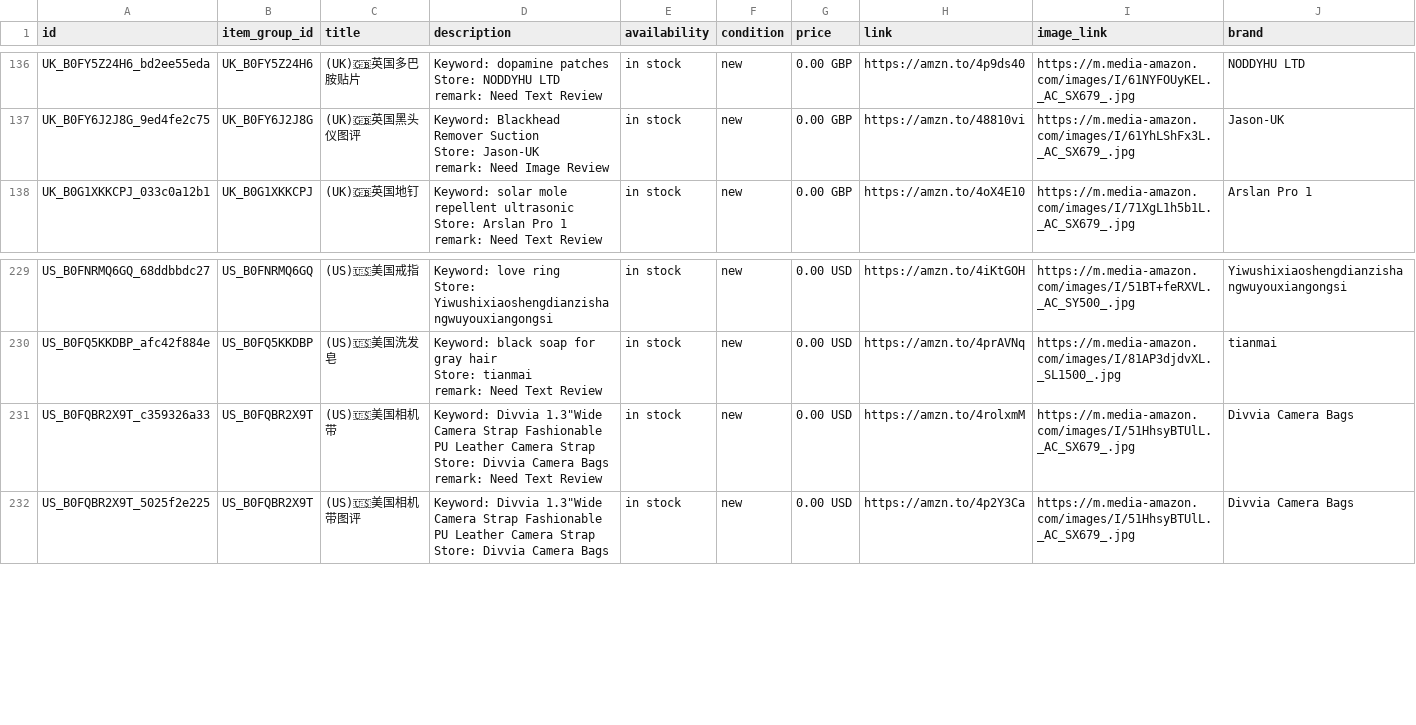
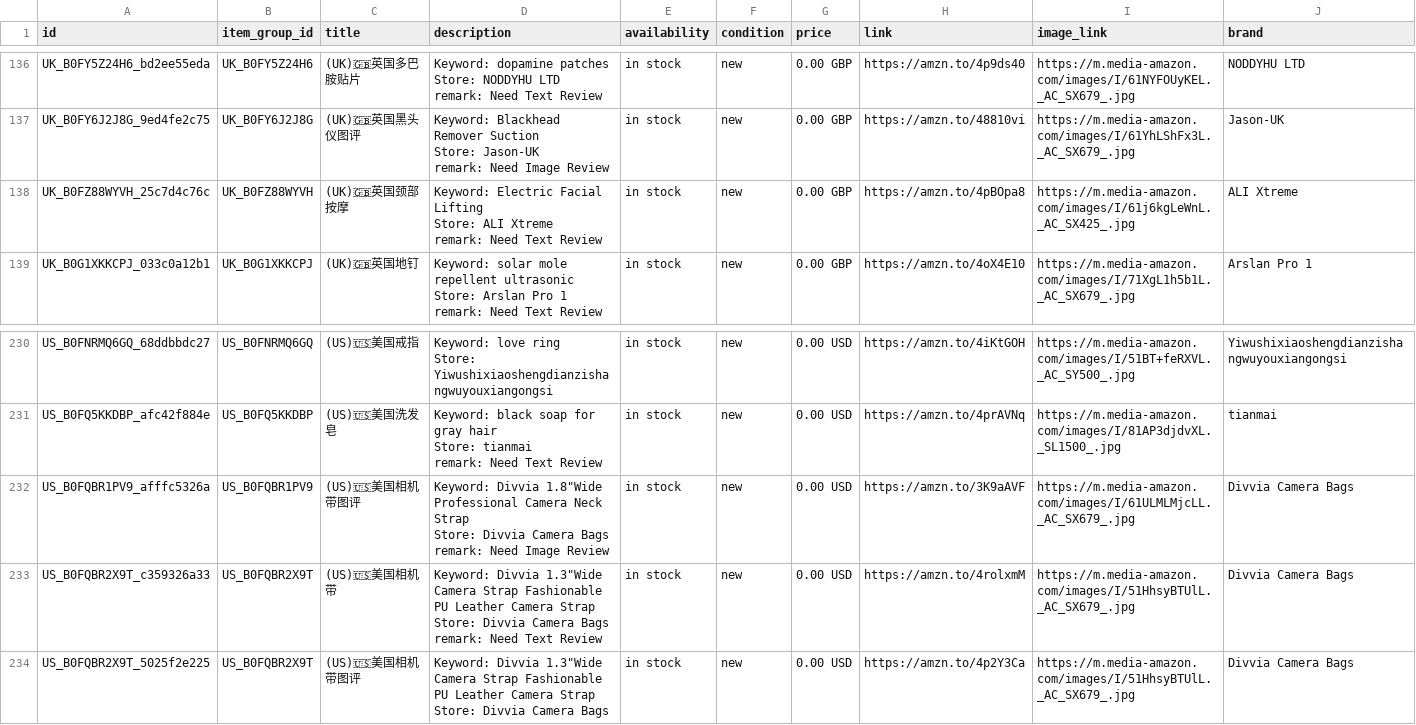
Before and after one commit to dalemy-1/wa-catalog-feed, a CSV file: docs/meta_all.csv, drawn as a sheet; only a part is shown, gaps mark what is left out; ↵ is a line break in a cell; the diff names each change by its address in the sheet, - before the commit and + after, or states it on an @@ line.

```diff
--- a/docs/meta_all.csv
+++ b/docs/meta_all.csv
+row 138: UK_B0FZ88WYVH_25c7d4c76c | UK_B0FZ88WYVH | (UK)🇬🇧英国颈部按摩 | Keyword: Electric Facial Lifting ↵ Store: ALI Xtreme ↵ remark: Need Text Review | in stock | new | 0.00 GBP | https://amzn.to/4pBOpa8 | https://m.media-amazon.com/images/I/61j6kgLeWnL._AC_SX425_.jpg | ALI Xtreme
+row 232: US_B0FQBR1PV9_afffc5326a | US_B0FQBR1PV9 | (US)🇺🇸美国相机带图评 | Keyword: Divvia 1.8"Wide Professional Camera Neck Strap ↵ Store: Divvia Camera Bags ↵ remark: Need Image Review | in stock | new | 0.00 USD | https://amzn.to/3K9aAVF | https://m.media-amazon.com/images/I/61ULMLMjcLL._AC_SX679_.jpg | Divvia Camera Bags
```
Also changed, not shown: docs/uk.csv, docs/us.csv.
